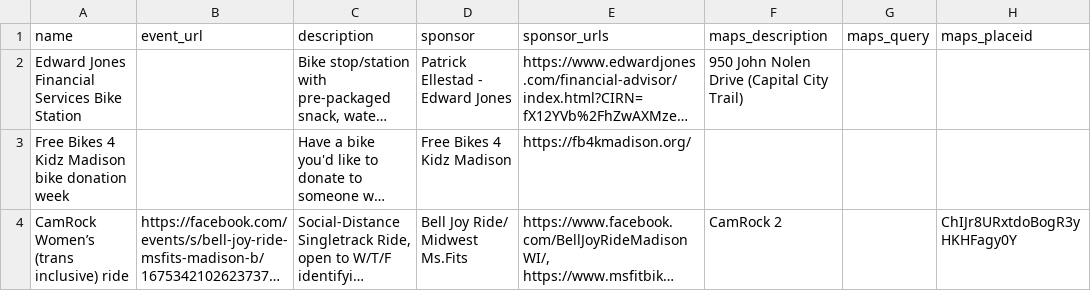
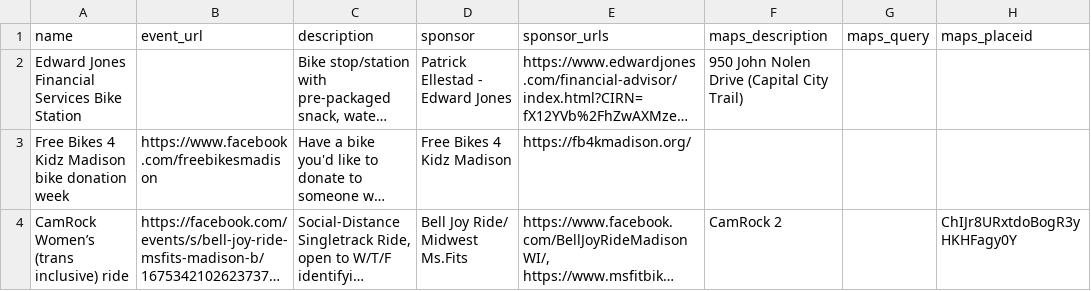
Before and after one commit to madisonbikes/bikeweek2020, a CSV file: data/events.csv, drawn as a sheet; only a part is shown; long unchanged cells end in …; the diff covers the shown part only; the diff names each change by its address in the sheet, - before the commit and + after, or states it on an @@ line.

Commit message:
updated events

```diff
--- a/data/events.csv
+++ b/data/events.csv
-B3 (event_url): (empty)
+B3 (event_url): https://www.facebook.com/freebikesmadison
```
Also changed, not shown: 3 added rows and 2 edited cells elsewhere in this file, 2 other files.
